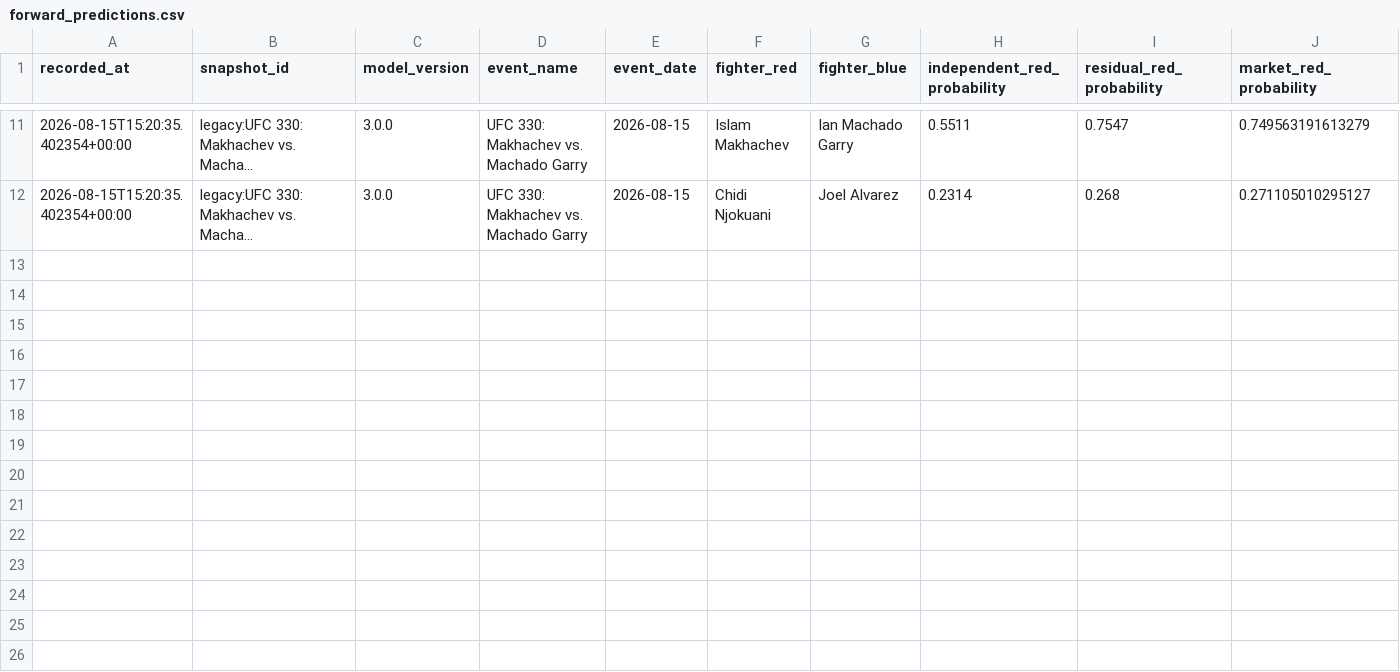
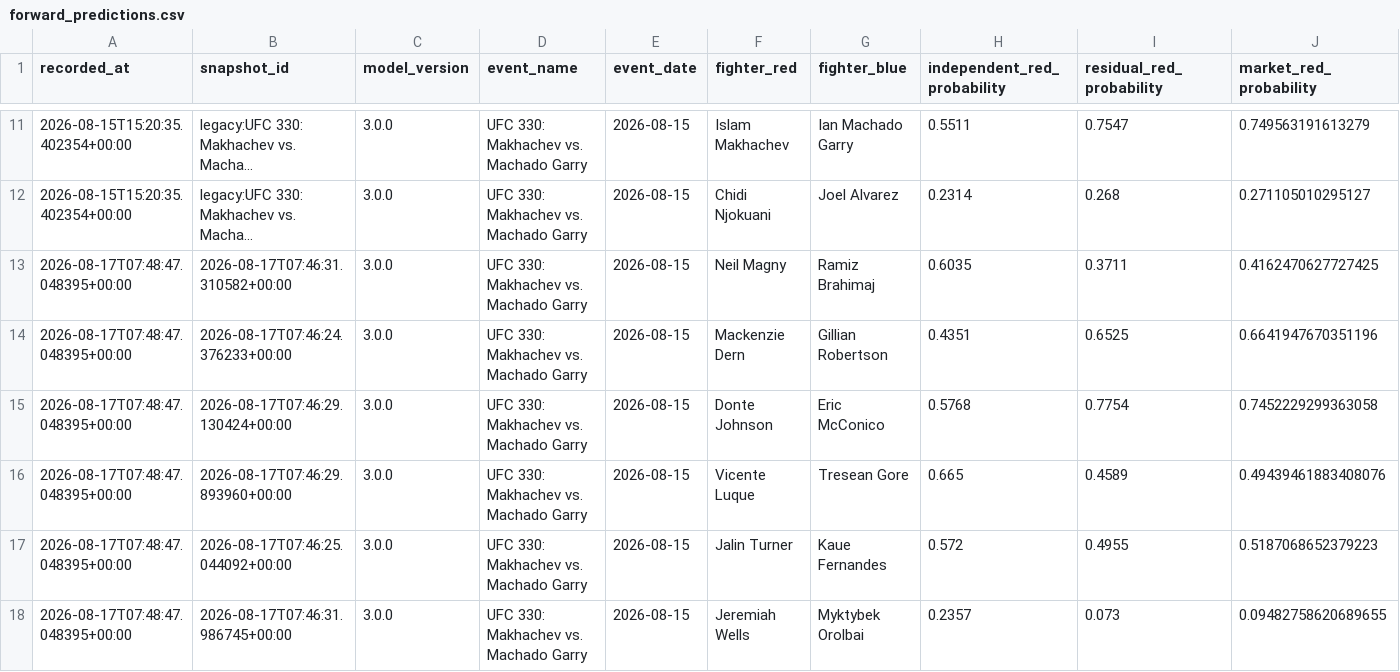
Before and after one commit to P-AEL/Better, a CSV file: data/forward_predictions.csv, drawn as a sheet; only a part is shown, gaps mark what is left out; long unchanged cells end in …; rows hold the shown columns only; the diff covers the shown part only; the diff names each change by its address in the sheet, - before the commit and + after, or states it on an @@ line.

```diff
--- a/data/forward_predictions.csv
+++ b/data/forward_predictions.csv
+row 13: 2026-08-17T07:48:47.048395+00:00 | 2026-08-17T07:46:31.310582+00:00 | 3.0.0 | UFC 330: Makhachev vs. Machado Garry | 2026-08-15 | Neil Magny | Ramiz Brahimaj | 0.6035 | 0.3711 | 0.4162470627727425
+row 14: 2026-08-17T07:48:47.048395+00:00 | 2026-08-17T07:46:24.376233+00:00 | 3.0.0 | UFC 330: Makhachev vs. Machado Garry | 2026-08-15 | Mackenzie Dern | Gillian Robertson | 0.4351 | 0.6525 | 0.6641947670351196
+row 15: 2026-08-17T07:48:47.048395+00:00 | 2026-08-17T07:46:29.130424+00:00 | 3.0.0 | UFC 330: Makhachev vs. Machado Garry | 2026-08-15 | Donte Johnson | Eric McConico | 0.5768 | 0.7754 | 0.7452229299363058
+row 16: 2026-08-17T07:48:47.048395+00:00 | 2026-08-17T07:46:29.893960+00:00 | 3.0.0 | UFC 330: Makhachev vs. Machado Garry | 2026-08-15 | Vicente Luque | Tresean Gore | 0.665 | 0.4589 | 0.49439461883408076
+row 17: 2026-08-17T07:48:47.048395+00:00 | 2026-08-17T07:46:25.044092+00:00 | 3.0.0 | UFC 330: Makhachev vs. Machado Garry | 2026-08-15 | Jalin Turner | Kaue Fernandes | 0.572 | 0.4955 | 0.5187068652379223
+row 18: 2026-08-17T07:48:47.048395+00:00 | 2026-08-17T07:46:31.986745+00:00 | 3.0.0 | UFC 330: Makhachev vs. Machado Garry | 2026-08-15 | Jeremiah Wells | Myktybek Orolbai | 0.2357 | 0.073 | 0.09482758620689655
```
Also changed, not shown: 5 added rows elsewhere in this file, 5 other files.
